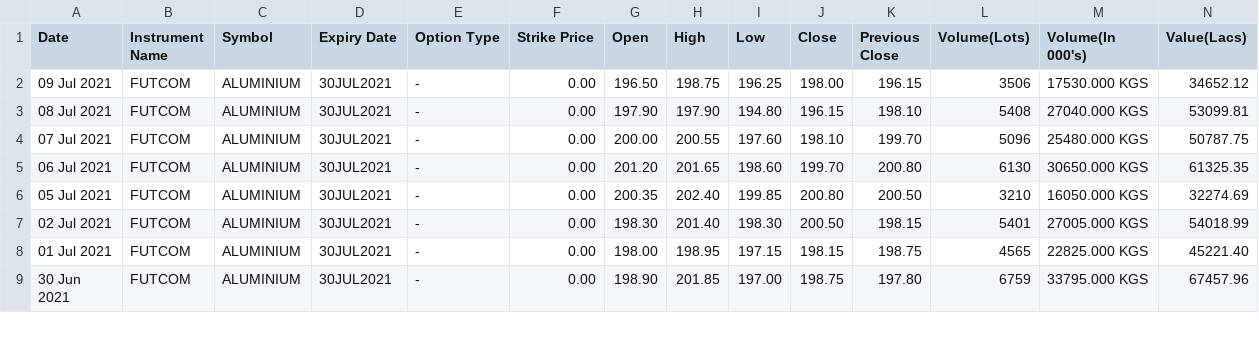
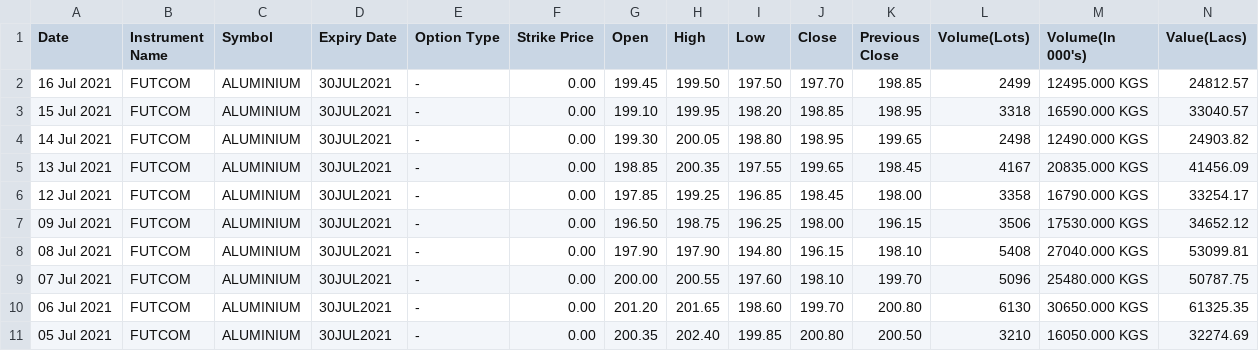
Before and after one commit to kramitabh/bhavcopy, a CSV file: aluminium/21-07.csv, drawn as a sheet; only a part is shown; the shorter side is filled out with more unchanged rows; rows hold the shown columns only; the diff names each change by its address in the sheet, - before the commit and + after, or states it on an @@ line.

```diff
--- a/aluminium/21-07.csv
+++ b/aluminium/21-07.csv
+row 2: 16 Jul 2021 | FUTCOM | ALUMINIUM | 30JUL2021 | - | 0.00 | 199.45 | 199.50 | 197.50 | 197.70 | 198.85 | 2499 | 12495.000 KGS | 24812.57
+row 3: 15 Jul 2021 | FUTCOM | ALUMINIUM | 30JUL2021 | - | 0.00 | 199.10 | 199.95 | 198.20 | 198.85 | 198.95 | 3318 | 16590.000 KGS | 33040.57
+row 4: 14 Jul 2021 | FUTCOM | ALUMINIUM | 30JUL2021 | - | 0.00 | 199.30 | 200.05 | 198.80 | 198.95 | 199.65 | 2498 | 12490.000 KGS | 24903.82
+row 5: 13 Jul 2021 | FUTCOM | ALUMINIUM | 30JUL2021 | - | 0.00 | 198.85 | 200.35 | 197.55 | 199.65 | 198.45 | 4167 | 20835.000 KGS | 41456.09
+row 6: 12 Jul 2021 | FUTCOM | ALUMINIUM | 30JUL2021 | - | 0.00 | 197.85 | 199.25 | 196.85 | 198.45 | 198.00 | 3358 | 16790.000 KGS | 33254.17
```
Also changed, not shown: crudeoil/21-07.csv, crudeoil/21-08.csv, 8 other files.
